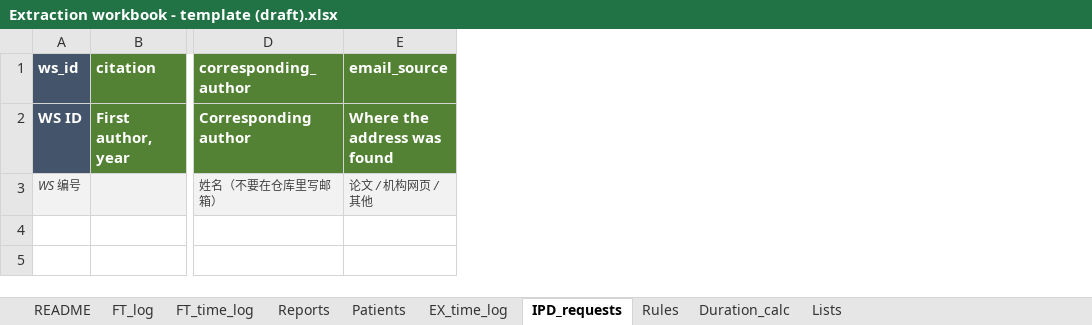
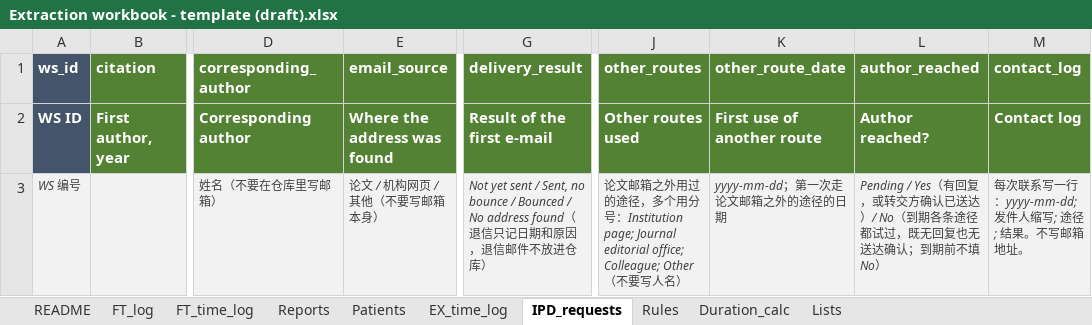
Before and after one commit to hthien76413-dotcom/Spleen, an Excel workbook: Extraction workbook - template (draft).xlsx, sheet IPD_requests, drawn as a sheet; only a part is shown, gaps mark what is left out; values as stored, in another font and other column widths than the file's, no borders; the diff names each change by its address in the sheet, - before the commit and + after, or states it on an @@ line.

```diff
--- a/Extraction workbook - template (draft).xlsx (sheet IPD_requests)
+++ b/Extraction workbook - template (draft).xlsx (sheet IPD_requests)
+column G (delivery_result), rows 2-3: Result of the first e-mail | Not yet sent / Sent, no bounce / Bounced / No address found（退信只记日期和原因，退信邮件不放进仓库）
+column J (other_routes), rows 2-3: Other routes used | 论文邮箱之外用过的途径，多个用分号：Institution page; Journal editorial office; Colleague; Other（不要写人名）
+column K (other_route_date), rows 2-3: First use of another route | yyyy-mm-dd；第一次走论文邮箱之外的途径的日期
+column L (author_reached), rows 2-3: Author reached? | Pending / Yes（有回复，或转交方确认已送达）/ No（到期各条途径都试过，既无回复也无送达确认；到期前不填 No）
+column M (contact_log), rows 2-3: Contact log | 每次联系写一行：yyyy-mm-dd; 发件人缩写; 途径; 结果。不写邮箱地址。
-E3 (email_source): 论文 / 机构网页 / 其他
+E3 (email_source): 论文 / 机构网页 / 其他（不要写邮箱本身）
```
Also changed, not shown: sheet Lists, sheet README, 5 other files.
